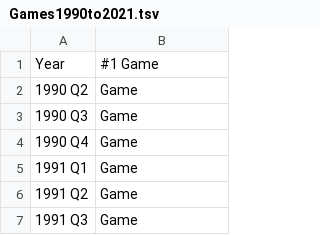
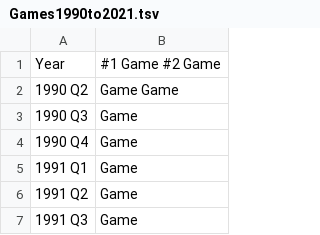
Before and after one commit to SuperProgrammer775/DataViz, a TSV file: Games1990to2021.tsv, drawn as a sheet; only a part is shown.

Commit message:
Update Games1990to2021.tsv

```diff
--- a/Games1990to2021.tsv
+++ b/Games1990to2021.tsv
@@ -1,3 +1,3 @@
-Year	#1 Game
-1990 Q2	Game
+Year	#1 Game   #2 Game
+1990 Q2	Game   Game
 1990 Q3	Game
```
